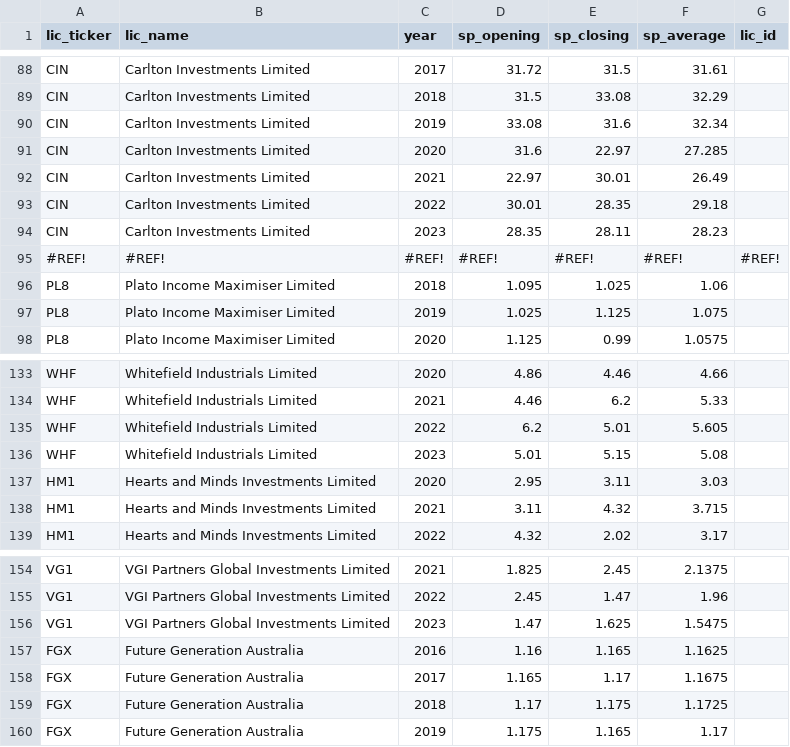
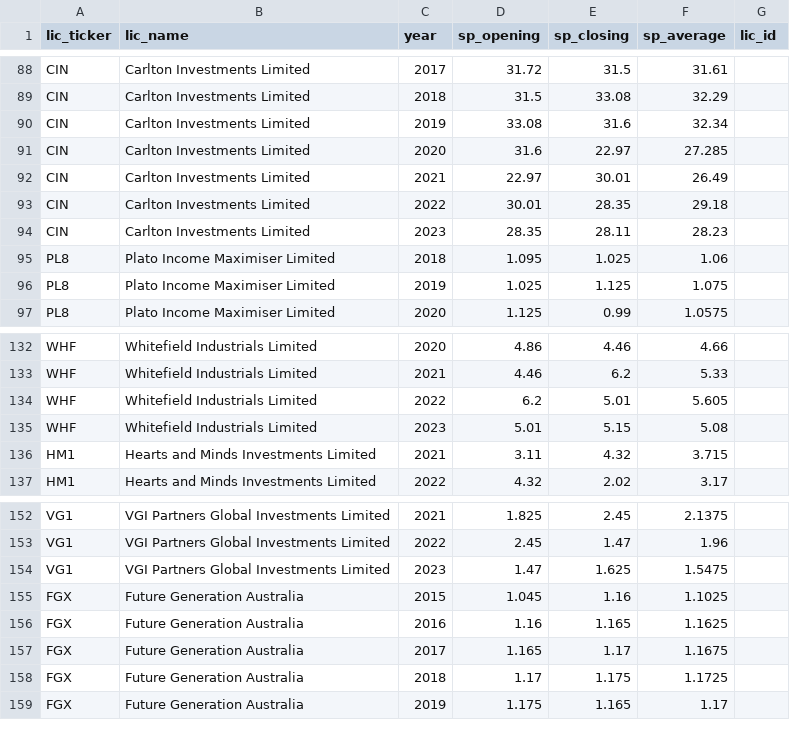
Before and after one commit to JFoxLL/listed-landscape, a CSV file: db/import_data/share_price_summaries_231030.csv (was db/import_data/share_price_summaries_231027.csv), drawn as a sheet; only a part is shown, gaps mark what is left out; removed rows and columns are numbered as before the commit, all else as after; the diff names each change by its address in the sheet, - before the commit and + after, or states it on an @@ line.

```diff
--- a/db/import_data/share_price_summaries_231027.csv
+++ b/db/import_data/share_price_summaries_231030.csv
-row 95: #REF! | #REF! | #REF! | #REF! | #REF! | #REF! | #REF!
-row 137: HM1 | Hearts and Minds Investments Limited | 2020 | 2.95 | 3.11 | 3.03
+row 155: FGX | Future Generation Australia | 2015 | 1.045 | 1.16 | 1.1025
```
Also changed, not shown: db/import_data/dividend_history_231030.csv, 4 other files.
